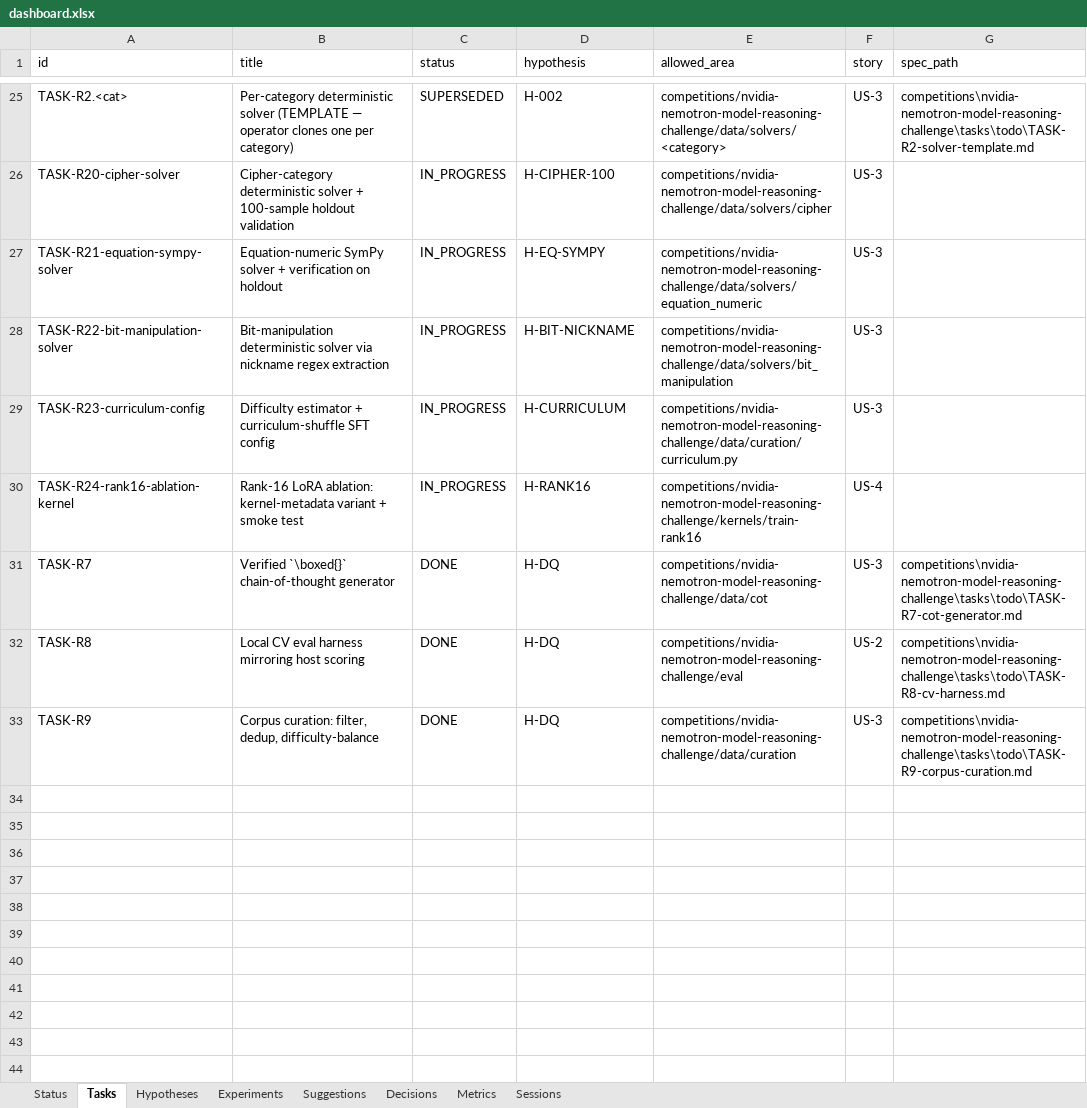
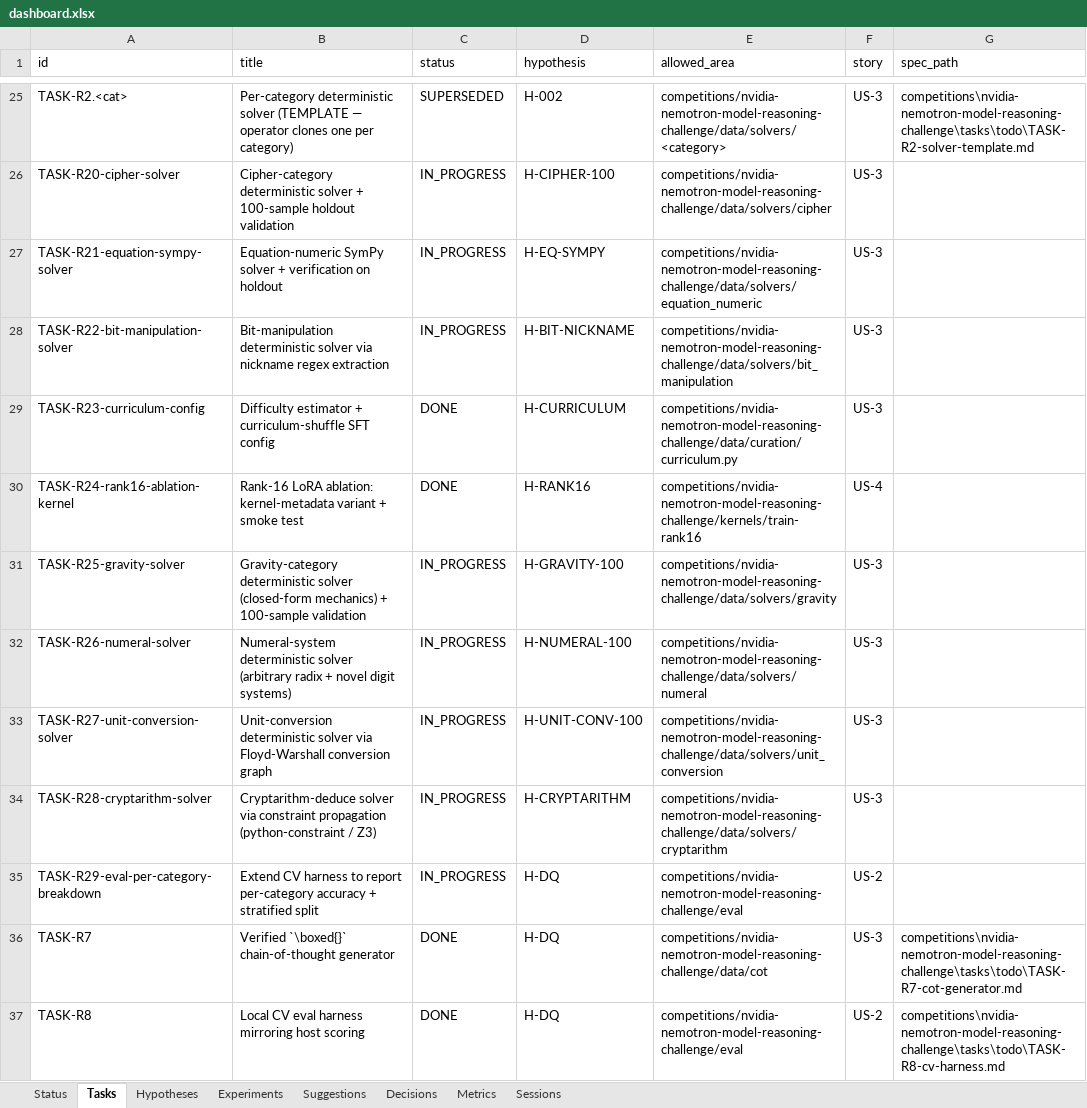
Before and after one commit to manojdadi56/Kaggle, an Excel workbook: state/dashboard.xlsx, sheet Tasks, drawn as a sheet; only a part is shown, gaps mark what is left out; the shorter side is filled out with more unchanged rows; values as stored, in another font and other column widths than the file's, no borders; the diff names each change by its address in the sheet, - before the commit and + after, or states it on an @@ line.

```diff
--- a/state/dashboard.xlsx (sheet Tasks)
+++ b/state/dashboard.xlsx (sheet Tasks)
-C29:C30 (status): IN_PROGRESS
+C29:C30 (status): DONE
+row 31: TASK-R25-gravity-solver | Gravity-category deterministic solver (closed-form mechanics) + 100-sample validation | IN_PROGRESS | H-GRAVITY-100 | competitions/nvidia-nemotron-model-reasoning-challenge/data/solvers/gravity | US-3
+row 32: TASK-R26-numeral-solver | Numeral-system deterministic solver (arbitrary radix + novel digit systems) | IN_PROGRESS | H-NUMERAL-100 | competitions/nvidia-nemotron-model-reasoning-challenge/data/solvers/numeral | US-3
+row 33: TASK-R27-unit-conversion-solver | Unit-conversion deterministic solver via Floyd-Warshall conversion graph | IN_PROGRESS | H-UNIT-CONV-100 | competitions/nvidia-nemotron-model-reasoning-challenge/data/solvers/unit_conversion | US-3
+row 34: TASK-R28-cryptarithm-solver | Cryptarithm-deduce solver via constraint propagation (python-constraint / Z3) | IN_PROGRESS | H-CRYPTARITHM | competitions/nvidia-nemotron-model-reasoning-challenge/data/solvers/cryptarithm | US-3
+row 35: TASK-R29-eval-per-category-breakdown | Extend CV harness to report per-category accuracy + stratified split | IN_PROGRESS | H-DQ | competitions/nvidia-nemotron-model-reasoning-challenge/eval | US-2
```
Also changed, not shown: sheet Sessions, sheet Hypotheses, sheet Status, 3 other files.
